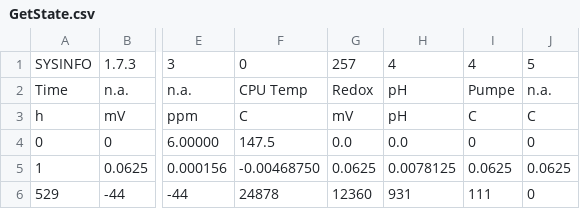
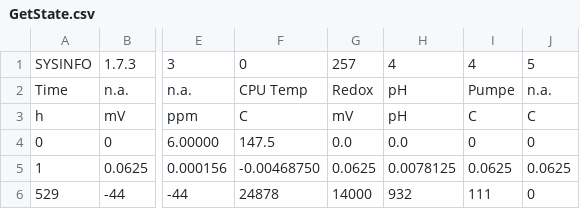
Before and after one commit to ylabonte/procon-ip-rc, a CSV file: src/assets/GetState.csv, drawn as a sheet; only a part is shown, gaps mark what is left out; the diff names each change by its address in the sheet, - before the commit and + after, or states it on an @@ line.

```diff
--- a/src/assets/GetState.csv
+++ b/src/assets/GetState.csv
-G6: 12360
+G6: 14000
-H6: 931
+H6: 932
```
Also changed, not shown: 4 other files.
